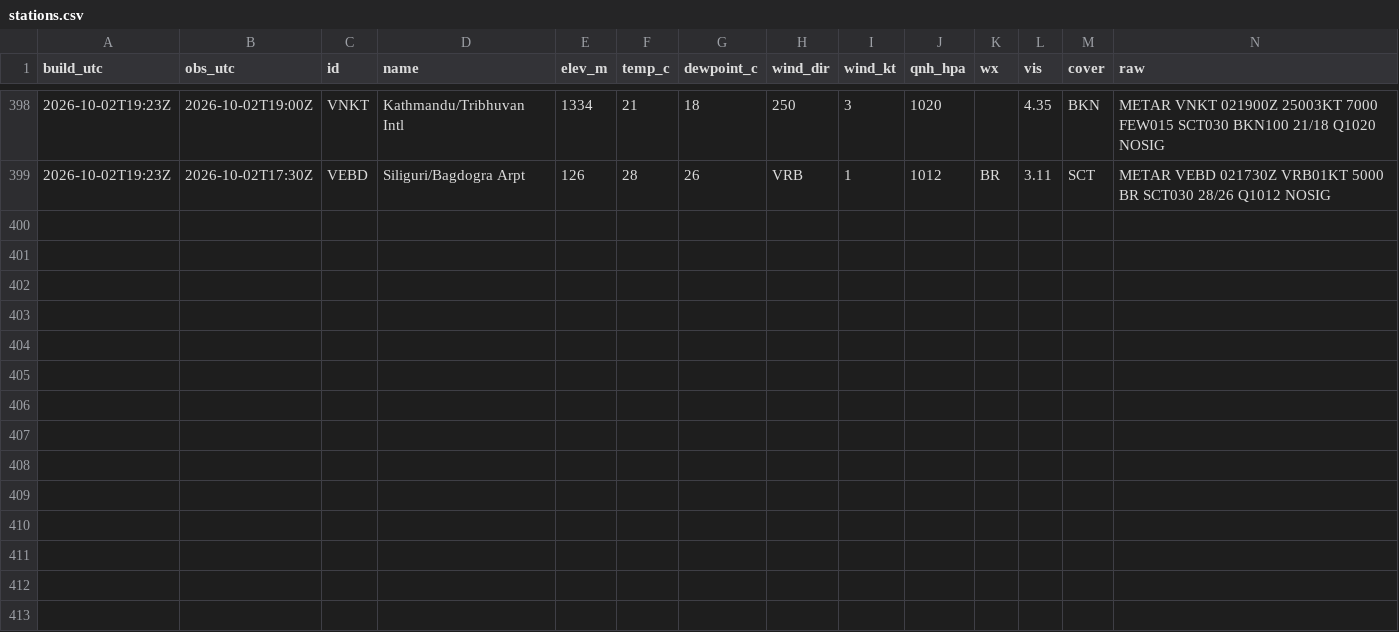
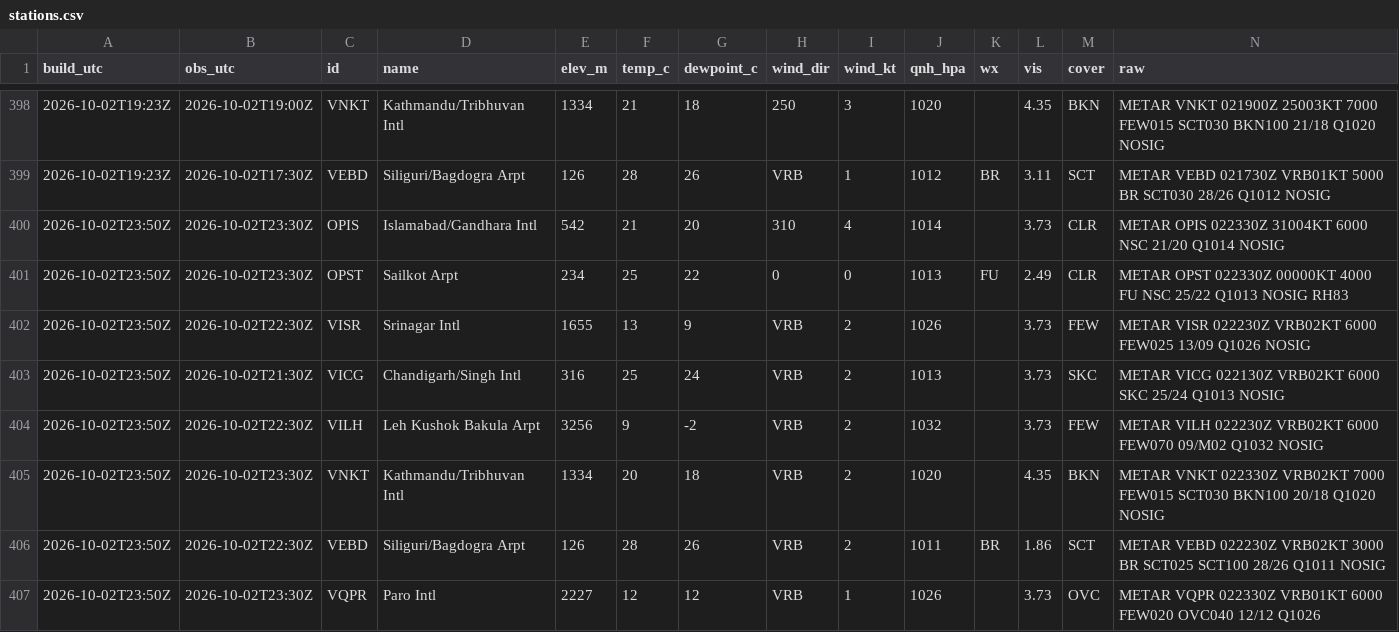
Before and after one commit to rahulbhargavain/himalaya-nowcast-atlas, a CSV file: stations.csv, drawn as a sheet; only a part is shown, gaps mark what is left out; the diff names each change by its address in the sheet, - before the commit and + after, or states it on an @@ line.

```diff
--- a/stations.csv
+++ b/stations.csv
+row 400: 2026-10-02T23:50Z | 2026-10-02T23:30Z | OPIS | Islamabad/Gandhara Intl | 542 | 21 | 20 | 310 | 4 | 1014 |  | 3.73 | CLR | METAR OPIS 022330Z 31004KT 6000 NSC 21/20 Q1014 NOSIG
+row 401: 2026-10-02T23:50Z | 2026-10-02T23:30Z | OPST | Sailkot Arpt | 234 | 25 | 22 | 0 | 0 | 1013 | FU | 2.49 | CLR | METAR OPST 022330Z 00000KT 4000 FU NSC 25/22 Q1013 NOSIG RH83
+row 402: 2026-10-02T23:50Z | 2026-10-02T22:30Z | VISR | Srinagar Intl | 1655 | 13 | 9 | VRB | 2 | 1026 |  | 3.73 | FEW | METAR VISR 022230Z VRB02KT 6000 FEW025 13/09 Q1026 NOSIG
+row 403: 2026-10-02T23:50Z | 2026-10-02T21:30Z | VICG | Chandigarh/Singh Intl | 316 | 25 | 24 | VRB | 2 | 1013 |  | 3.73 | SKC | METAR VICG 022130Z VRB02KT 6000 SKC 25/24 Q1013 NOSIG
+row 404: 2026-10-02T23:50Z | 2026-10-02T22:30Z | VILH | Leh Kushok Bakula Arpt | 3256 | 9 | -2 | VRB | 2 | 1032 |  | 3.73 | FEW | METAR VILH 022230Z VRB02KT 6000 FEW070 09/M02 Q1032 NOSIG
+row 405: 2026-10-02T23:50Z | 2026-10-02T23:30Z | VNKT | Kathmandu/Tribhuvan Intl | 1334 | 20 | 18 | VRB | 2 | 1020 |  | 4.35 | BKN | METAR VNKT 022330Z VRB02KT 7000 FEW015 SCT030 BKN100 20/18 Q1020 NOSIG
+row 406: 2026-10-02T23:50Z | 2026-10-02T22:30Z | VEBD | Siliguri/Bagdogra Arpt | 126 | 28 | 26 | VRB | 2 | 1011 | BR | 1.86 | SCT | METAR VEBD 022230Z VRB02KT 3000 BR SCT025 SCT100 28/26 Q1011 NOSIG
+row 407: 2026-10-02T23:50Z | 2026-10-02T23:30Z | VQPR | Paro Intl | 2227 | 12 | 12 | VRB | 1 | 1026 |  | 3.73 | OVC | METAR VQPR 022330Z VRB01KT 6000 FEW020 OVC040 12/12 Q1026
```
Also changed, not shown: builds.csv, gauges.csv, 9 other files.
